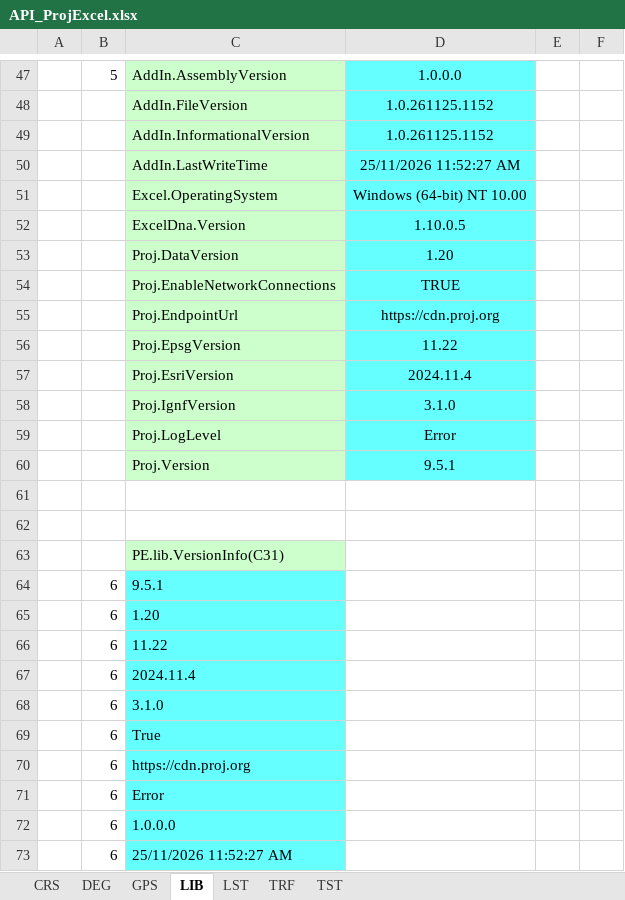
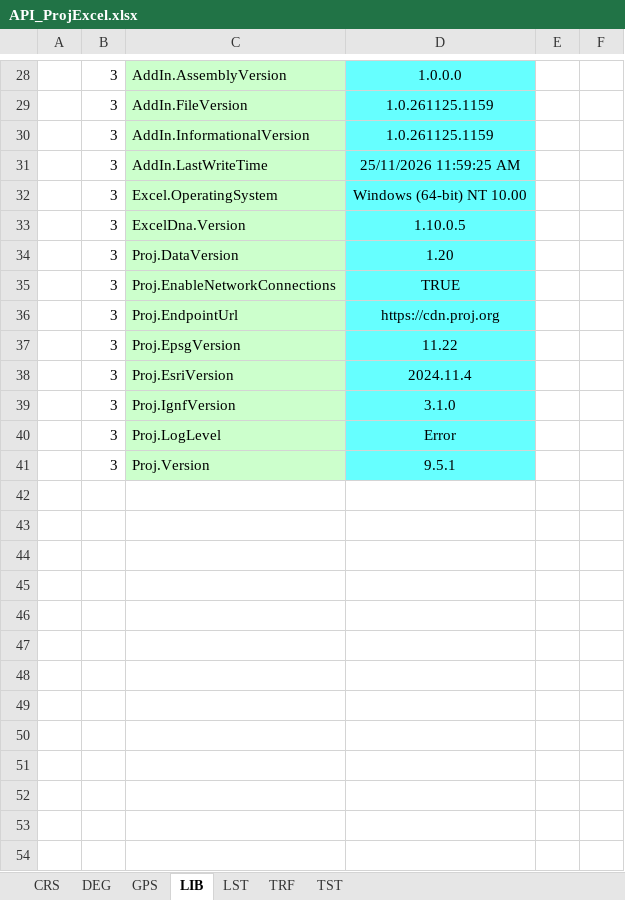
Before and after one commit to MrBeee/ProjExcel, an Excel workbook: docs/API_ProjExcel.xlsx, sheet LIB, drawn as a sheet; only a part is shown, gaps mark what is left out; values as stored, in another font and other column widths than the file's, no borders; removed rows and columns are numbered as before the commit, all else as after; the diff covers the shown part only; the diff names each change by its address in the sheet, - before the commit and + after, or states it on an @@ line.

```diff
--- a/docs/API_ProjExcel.xlsx (sheet LIB)
+++ b/docs/API_ProjExcel.xlsx (sheet LIB)
-B28: 5
+B28: 3
-B29:B41: (empty)
+B29:B41: 3
-D29:D30: 1.0.261125.1152
+D29:D30: 1.0.261125.1159
-D31: 25/11/2026 11:52:27 AM
+D31: 25/11/2026 11:59:25 AM
-row 61: (empty)
-row 62: (empty)
-row 63:  |  | PE.lib.VersionInfo(C31)
-row 64:  | 6 | 9.5.1
-row 65:  | 6 | 1.20
-row 66:  | 6 | 11.22
-row 67:  | 6 | 2024.11.4
-row 68:  | 6 | 3.1.0
-row 69:  | 6 | True
-row 70:  | 6 | https://cdn.proj.org
-row 71:  | 6 | Error
-row 72:  | 6 | 1.0.0.0
-row 73:  | 6 | 25/11/2026 11:52:27 AM
```
Also changed, not shown: 17 added rows, 36 removed rows and 4 edited cells elsewhere in this sheet, formulas that keep their value, ExcelTests/DistanceTests.xlsx, ExcelTests/SridTests.xlsx, 14 other files.
